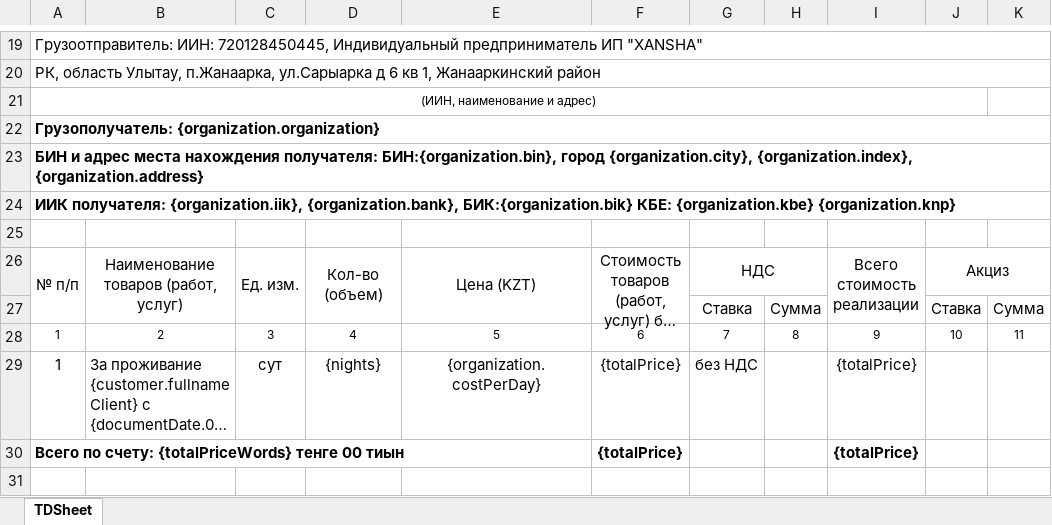
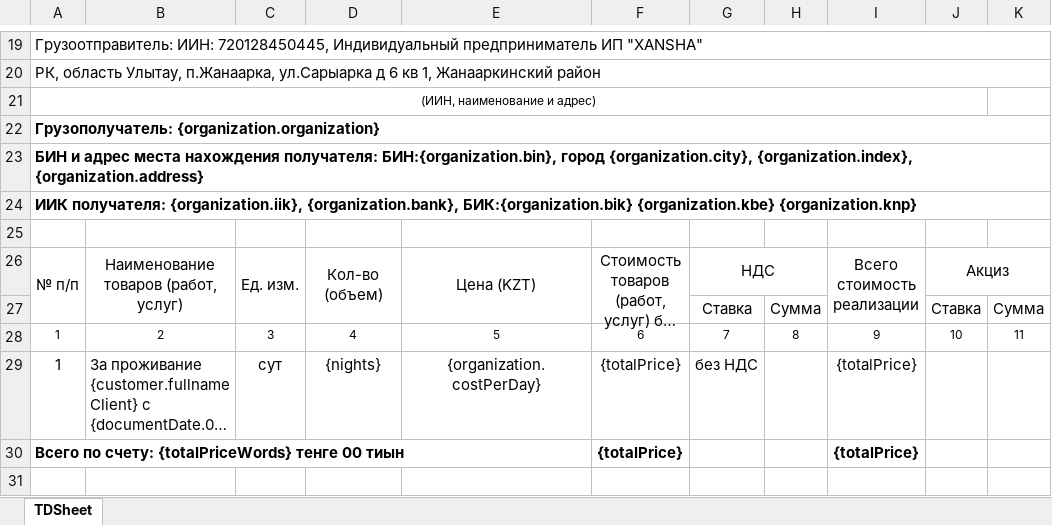
Before and after one commit to Zaccal/Docify, an Excel workbook: apps/excel-service/templates/XANSHA/Tax Invoice.xlsx, sheet TDSheet, drawn as a sheet; only a part is shown, gaps mark what is left out; long unchanged cells end in …; values as stored, in another font and other column widths than the file's, no borders; charts and pictures not drawn; the diff names each change by its address in the sheet, - before the commit and + after, or states it on an @@ line.

```diff
--- a/apps/excel-service/templates/XANSHA/Tax Invoice.xlsx (sheet TDSheet)
+++ b/apps/excel-service/templates/XANSHA/Tax Invoice.xlsx (sheet TDSheet)
-A24: …{organization.bank}, БИК:{organization.bik} КБЕ: {organization.kbe} {organization.knp}
+A24: …{organization.bank}, БИК:{organization.bik} {organization.kbe} {organization.knp}
```
Also changed, not shown: apps/excel-service/templates/NomadDocs/Tax Invoice.xlsx, 2 other files.
